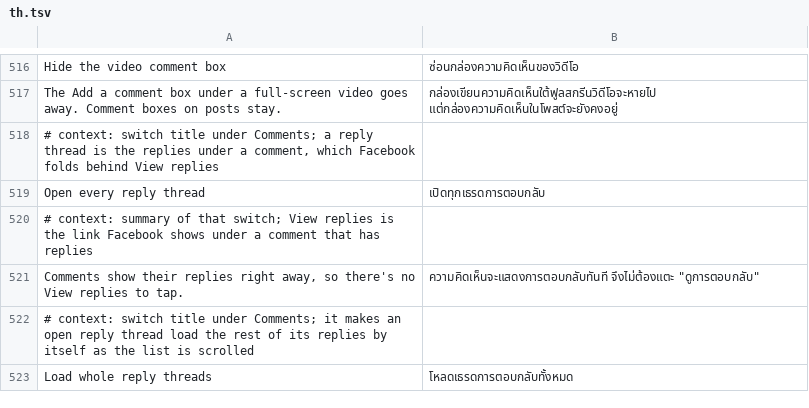
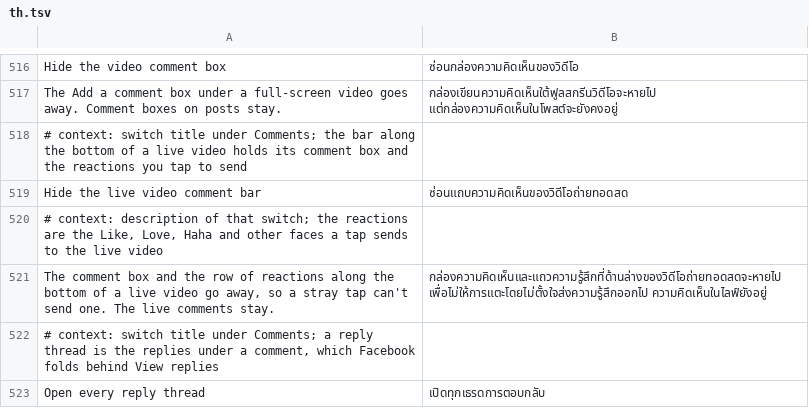
Before and after one commit to SysAdminDoc/HushFacebook, a TSV file: extensions/shared/library/src/main/l10n/th.tsv, drawn as a sheet; only a part is shown, gaps mark what is left out; the shorter side is filled out with more unchanged rows; the diff names each change by its address in the sheet, - before the commit and + after, or states it on an @@ line.

Commit message:
Hide the live video comment bar under its own switch
Refs #537

```diff
--- a/extensions/shared/library/src/main/l10n/th.tsv
+++ b/extensions/shared/library/src/main/l10n/th.tsv
+row 518: # context: switch title under Comments; the bar along the bottom of a live video holds its comment box and the reactions you tap to send
+row 519: Hide the live video comment bar | ซ่อนแถบความคิดเห็นของวิดีโอถ่ายทอดสด
+row 520: # context: description of that switch; the reactions are the Like, Love, Haha and other faces a tap sends to the live video
+row 521: The comment box and the row of reactions along the bottom of a live video go away, so a stray tap can't send one. The live comments stay. | กล่องความคิดเห็นและแถวความรู้สึกที่ด้านล่างของวิดีโอถ่ายทอดสดจะหายไป เพื่อไม่ให้การแตะโดยไม่ตั้งใจส่งความรู้สึกออกไป ความคิดเห็นในไลฟ์ยังอยู่
```
Also changed, not shown: extensions/shared/library/src/main/l10n/es.tsv, extensions/shared/library/src/main/l10n/in.tsv, 33 other files.
